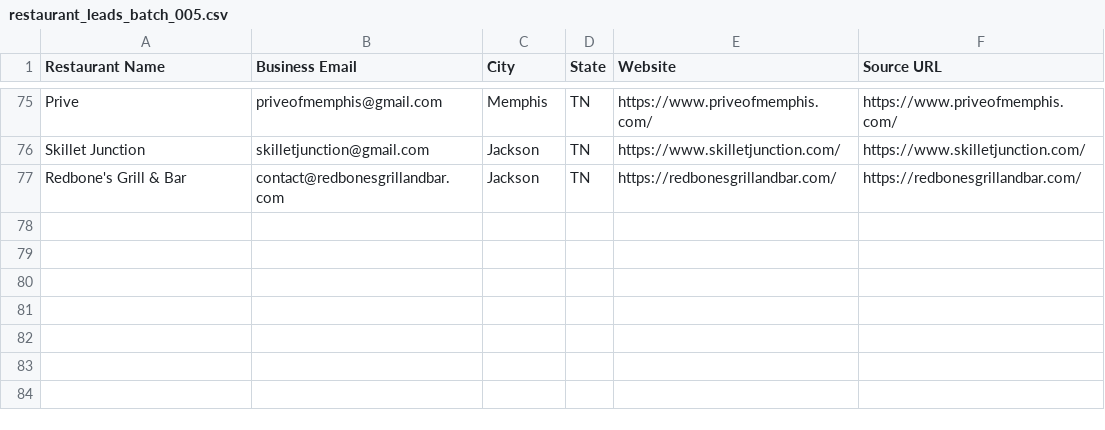
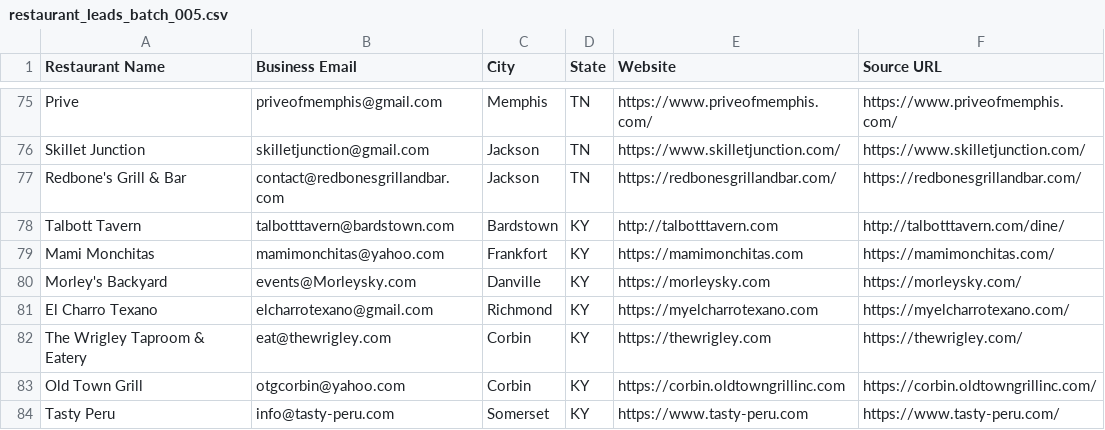
Before and after one commit to Kushams/BEFRS-OUTREACH, a CSV file: data/restaurant_leads_batch_005.csv, drawn as a sheet; only a part is shown, gaps mark what is left out.

```diff
--- a/data/restaurant_leads_batch_005.csv
+++ b/data/restaurant_leads_batch_005.csv
@@ -77 +77,8 @@ Skillet Junction,skilletjunction@gmail.com,Jackson,TN,https://www.skilletjunctio
 Redbone's Grill & Bar,contact@redbonesgrillandbar.com,Jackson,TN,https://redbonesgrillandbar.com/,https://redbonesgrillandbar.com/
+Talbott Tavern,talbotttavern@bardstown.com,Bardstown,KY,http://talbotttavern.com,http://talbotttavern.com/dine/
+Mami Monchitas,mamimonchitas@yahoo.com,Frankfort,KY,https://mamimonchitas.com,https://mamimonchitas.com/
+Morley's Backyard,events@Morleysky.com,Danville,KY,https://morleysky.com,https://morleysky.com/
+El Charro Texano,elcharrotexano@gmail.com,Richmond,KY,https://myelcharrotexano.com,https://myelcharrotexano.com/
+The Wrigley Taproom & Eatery,eat@thewrigley.com,Corbin,KY,https://thewrigley.com,https://thewrigley.com/
+Old Town Grill,otgcorbin@yahoo.com,Corbin,KY,https://corbin.oldtowngrillinc.com,https://corbin.oldtowngrillinc.com/
+Tasty Peru,info@tasty-peru.com,Somerset,KY,https://www.tasty-peru.com,https://www.tasty-peru.com/
```
